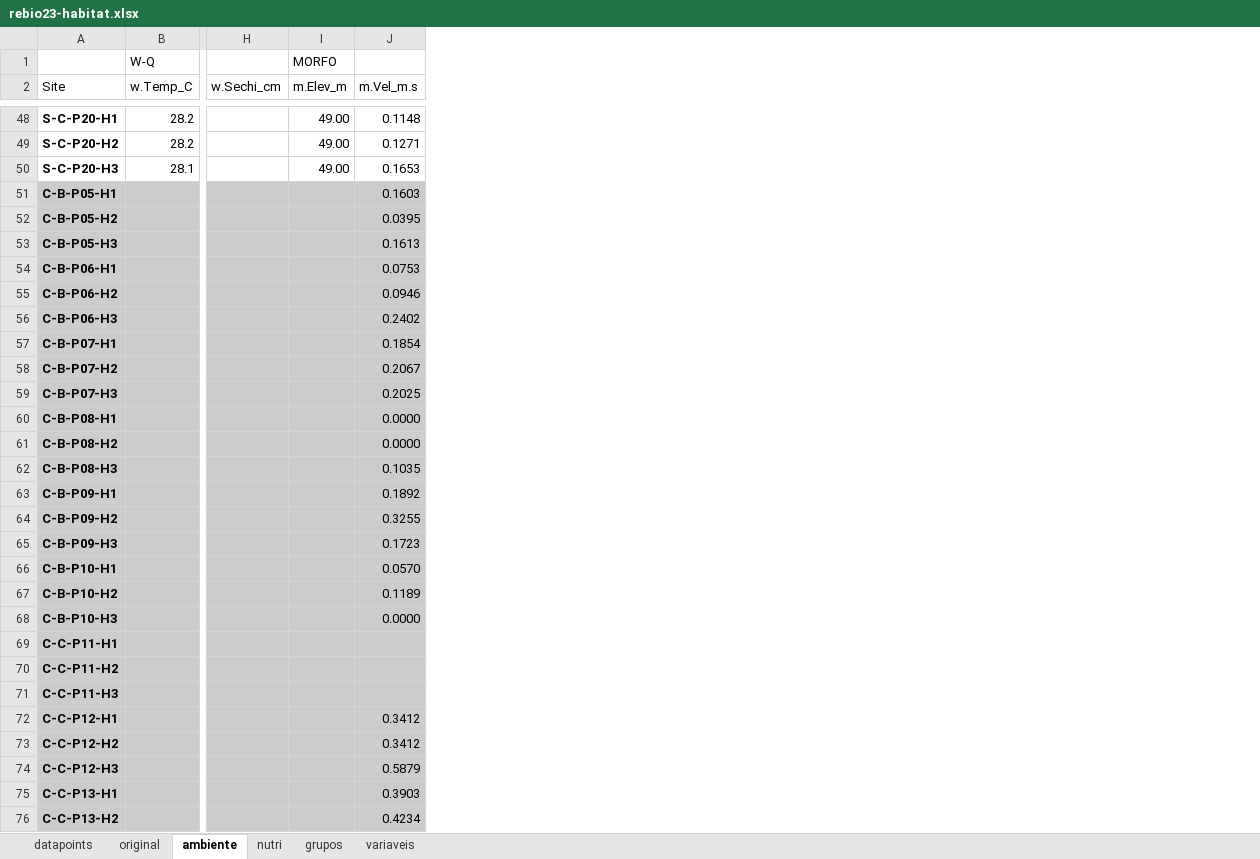
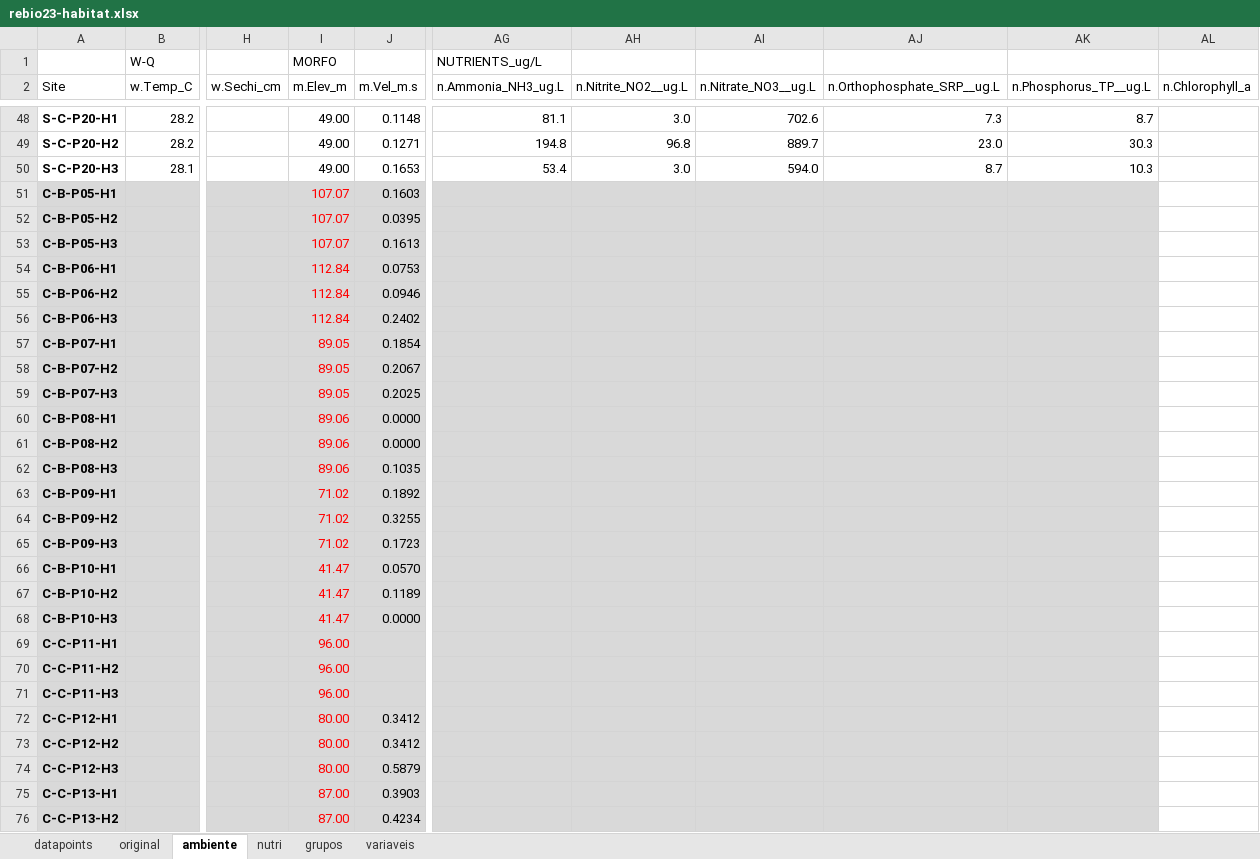
Before and after one commit to elviomedeiros/rebio23-part, an Excel workbook: dados/rebio23-habitat.xlsx, sheet ambiente, drawn as a sheet; only a part is shown, gaps mark what is left out; values as stored, in another font and other column widths than the file's, no borders; the diff covers the shown part only; the diff names each change by its address in the sheet, - before the commit and + after, or states it on an @@ line.

Commit message:
Elv: matrix de habitat com erro nas datas

```diff
--- a/dados/rebio23-habitat.xlsx (sheet ambiente)
+++ b/dados/rebio23-habitat.xlsx (sheet ambiente)
+column AG (n.Ammonia_NH3_ug.L), row 1: NUTRIENTS_ug/L; rows 48-50: 81.1 | 194.8 | 53.4
+column AH (n.Nitrite_NO2__ug.L), rows 48-50: 3.0 | 96.8 | 3.0
+column AI (n.Nitrate_NO3__ug.L), rows 48-50: 702.6 | 889.7 | 594.0
+column AJ (n.Orthophosphate_SRP__ug.L), rows 48-50: 7.3 | 23.0 | 8.7
+column AK (n.Phosphorus_TP__ug.L), rows 48-50: 8.7 | 30.3 | 10.3
+column AL (n.Chlorophyll_a), empty
-I51:I53 (m.Elev_m): (empty)
+I51:I53 (m.Elev_m): 107.07
-I54:I56 (m.Elev_m): (empty)
+I54:I56 (m.Elev_m): 112.84
-I57:I59 (m.Elev_m): (empty)
+I57:I59 (m.Elev_m): 89.05
-I60:I62 (m.Elev_m): (empty)
+I60:I62 (m.Elev_m): 89.06
-I63:I65 (m.Elev_m): (empty)
+I63:I65 (m.Elev_m): 71.02
-I66:I68 (m.Elev_m): (empty)
+I66:I68 (m.Elev_m): 41.47
-I69:I71 (m.Elev_m): (empty)
+I69:I71 (m.Elev_m): 96.00
-I72:I74 (m.Elev_m): (empty)
+I72:I74 (m.Elev_m): 80.00
-I75:I76 (m.Elev_m): (empty)
+I75:I76 (m.Elev_m): 87.00
```
Also changed, not shown: 29 edited cells and cell formats elsewhere in this sheet, sheet grupos, 1 other file.
